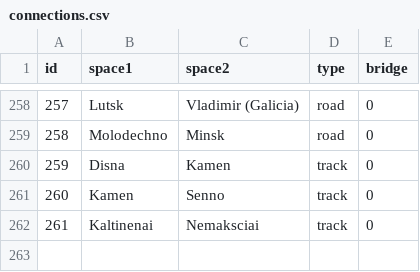
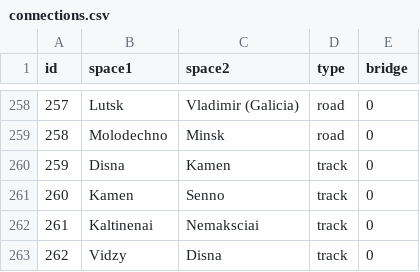
Before and after one commit to denational/1812-napoleons-fateful-march, a CSV file: tools/connections.csv, drawn as a sheet; only a part is shown, gaps mark what is left out; the diff names each change by its address in the sheet, - before the commit and + after, or states it on an @@ line.

```diff
--- a/tools/connections.csv
+++ b/tools/connections.csv
+row 263: 262 | Vidzy | Disna | track | 0
```
Also changed, not shown: tools/mapped_connections.csv, 4 other files.
